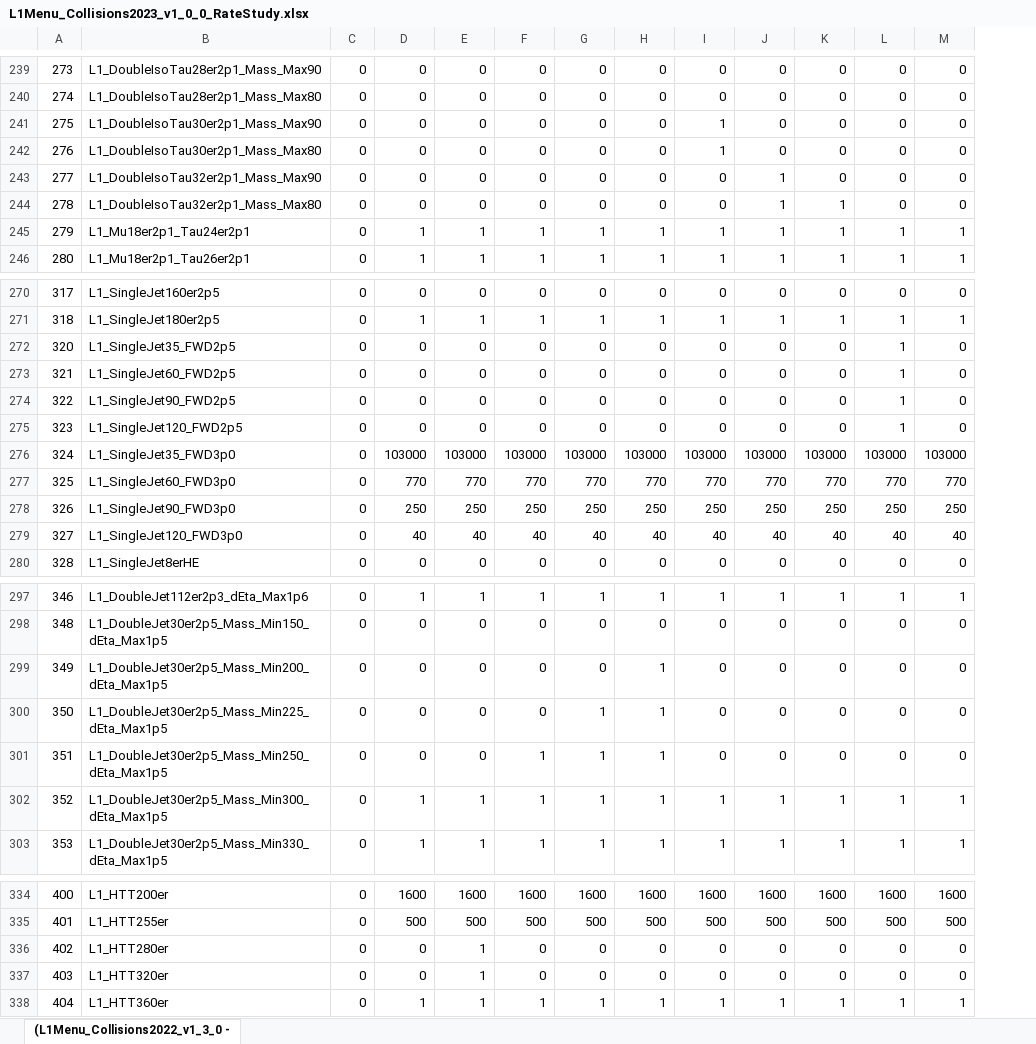
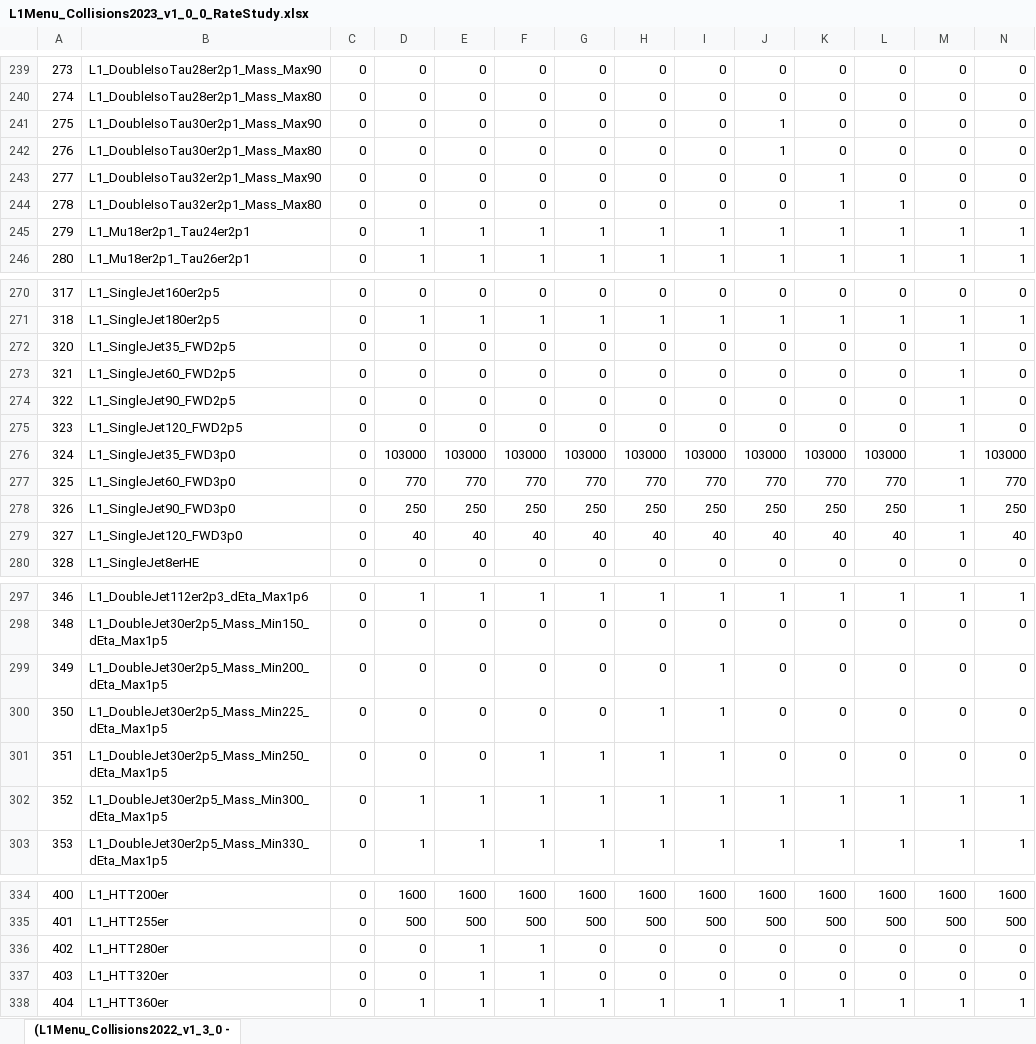
Before and after one commit to cms-l1-dpg/L1MenuRun3, an Excel workbook: development/L1Menu_Collisions2023_v1_0_0/PrescaleTable/L1Menu_Collisions2023_v1_0_0_RateStudy.xlsx, sheet (L1Menu_Collisions2022_v1_3_0 -, drawn as a sheet; only a part is shown, gaps mark what is left out; values as stored, in another font and other column widths than the file's, no borders; conditional formats not drawn; the diff covers the shown part only; the diff names each change by its address in the sheet, - before the commit and + after, or states it on an @@ line.

Commit message:
Updated PS table for rate studies

```diff
--- a/development/L1Menu_Collisions2023_v1_0_0/PrescaleTable/L1Menu_Collisions2023_v1_0_0_RateStudy.xlsx (sheet (L1Menu_Collisions2022_v1_3_0 -)
+++ b/development/L1Menu_Collisions2023_v1_0_0/PrescaleTable/L1Menu_Collisions2023_v1_0_0_RateStudy.xlsx (sheet (L1Menu_Collisions2022_v1_3_0 -)
+column N, rows 239-246: 0 | 0 | 0 | 0 | 0 | 0 | 1 | 1; rows 270-280: 0 | 1 | 0 | 0 | 0 | 0 | 103000 | 770 | 250 | 40 | 0; rows 297-303: 1 | 0 | 0 | 0 | 0 | 1 | 1; rows 334-338: 1600 | 500 | 0 | 0 | 1
-I241:I242: 1
+I241:I242: 0
-J241:J242: 0
+J241:J242: 1
-J243:J244: 1
+J243:J244: 0
-K243: 0
+K243: 1
-L244: 0
+L244: 1
-L272:L275: 1
+L272:L275: 0
-M272:M275: 0
+M272:M275: 1
-M276: 103000
+M276: 1
-M277: 770
+M277: 1
-M278: 250
+M278: 1
-M279: 40
+M279: 1
-H299: 1
+H299: 0
-I299:I301: 0
+I299:I301: 1
-G300: 1
+G300: 0
-F336:F337: 0
+F336:F337: 1
```
Also changed, not shown: 2 edited cells elsewhere in this sheet, 1 other file.
